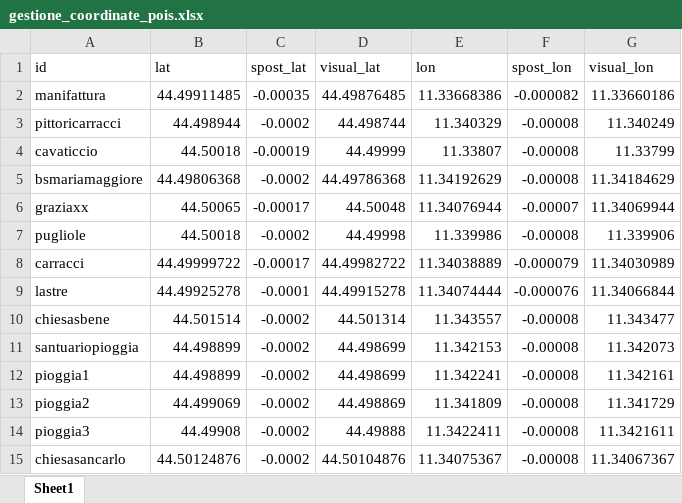
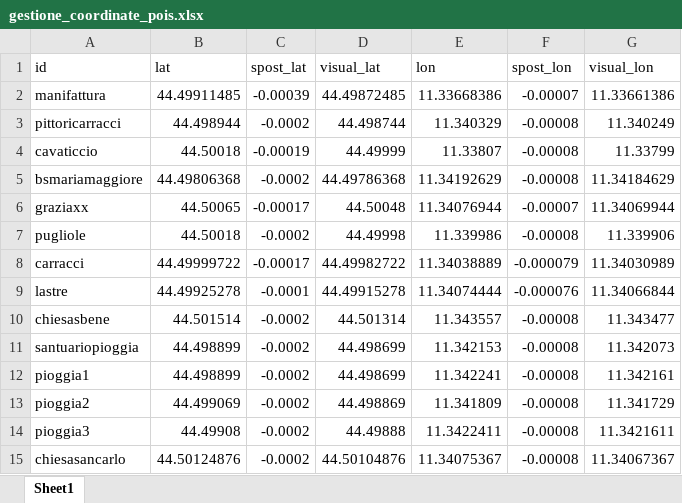
Before and after one commit to rostirolla55/Quadrilatero, an Excel workbook: gestione_coordinate_pois.xlsx, sheet Sheet1, drawn as a sheet; values as stored, in another font and other column widths than the file's, no borders; the diff names each change by its address in the sheet, - before the commit and + after, or states it on an @@ line.

```diff
--- a/gestione_coordinate_pois.xlsx (sheet Sheet1)
+++ b/gestione_coordinate_pois.xlsx (sheet Sheet1)
-C2 (spost_lat): -0.00035
+C2 (spost_lat): -0.00039
-D2 (visual_lat): 44.49876485
+D2 (visual_lat): 44.49872485
-F2 (spost_lon): -0.000082
+F2 (spost_lon): -0.00007
-G2 (visual_lon): 11.33660186
+G2 (visual_lon): 11.33661386
```
Also changed, not shown: 1 other file.
